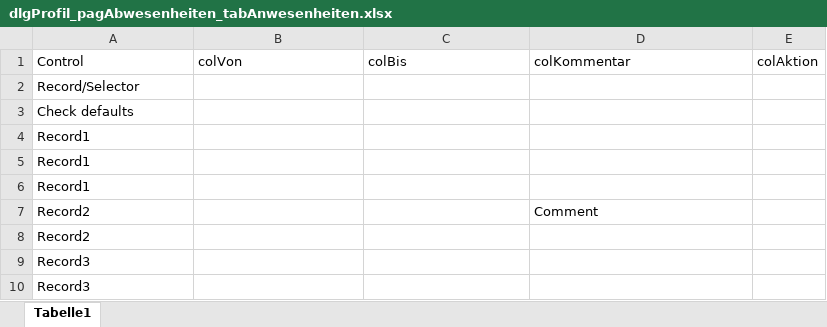
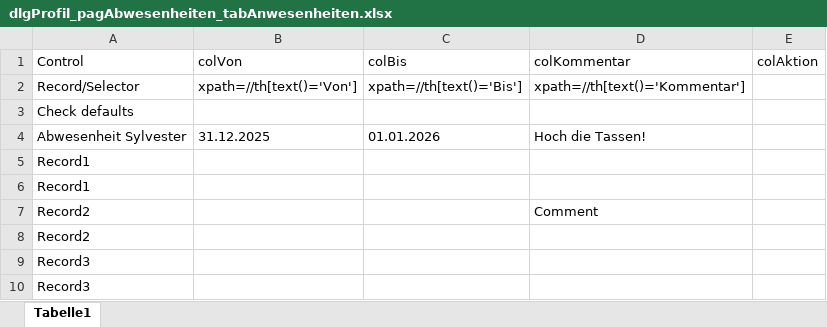
Before and after one commit to fargus68/OnTop, an Excel workbook: Data/Tables/dlgProfil_pagAbwesenheiten_tabAnwesenheiten.xlsx, sheet Tabelle1, drawn as a sheet; values as stored, in another font and other column widths than the file's, no borders; charts and pictures not drawn; removed rows and columns are numbered as before the commit, all else as after; the diff names each change by its address in the sheet, - before the commit and + after, or states it on an @@ line.

```diff
--- a/Data/Tables/dlgProfil_pagAbwesenheiten_tabAnwesenheiten.xlsx (sheet Tabelle1)
+++ b/Data/Tables/dlgProfil_pagAbwesenheiten_tabAnwesenheiten.xlsx (sheet Tabelle1)
-row 2: Record/Selector
+row 2: Record/Selector | xpath=//th[text()='Von'] | xpath=//th[text()='Bis'] | xpath=//th[text()='Kommentar']
-row 4: Record1
+row 4: Abwesenheit Sylvester | 31.12.2025 | 01.01.2026 | Hoch die Tassen!
```
Also changed, not shown: charts or pictures, Data/Dialogs/DialogInheritance.xlsx, Data/Dialogs/dlgProfil.xlsx, 28 other files.
